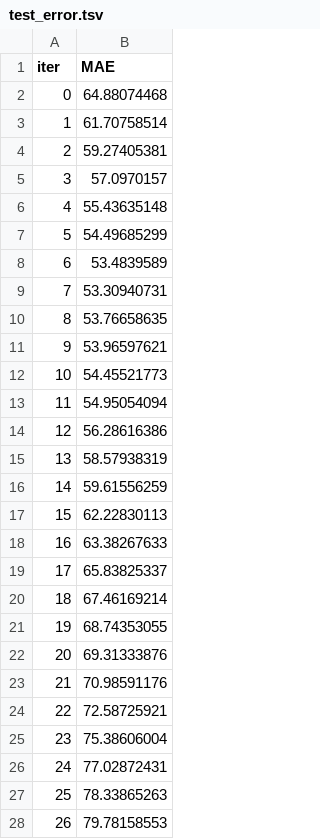
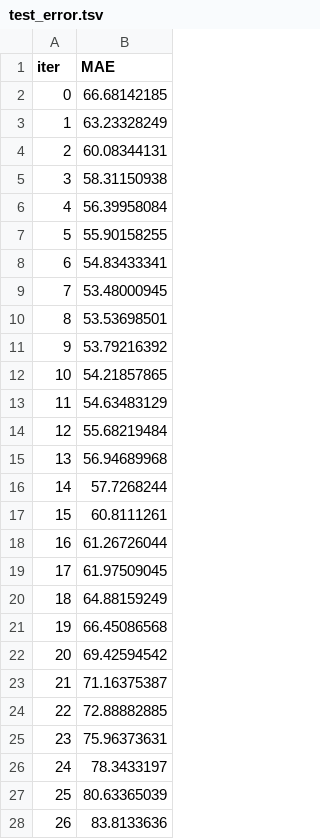
Before and after one commit to Coder-Win/ClearRoute, a TSV file: catboost_info/test_error.tsv, drawn as a sheet; only a part is shown; the diff covers the shown part only.

```diff
--- a/catboost_info/test_error.tsv
+++ b/catboost_info/test_error.tsv
@@ -1,28 +1,28 @@
 iter	MAE
-0	64.88074468
-1	61.70758514
-2	59.27405381
-3	57.0970157
-4	55.43635148
-5	54.49685299
-6	53.4839589
-7	53.30940731
-8	53.76658635
-9	53.96597621
-10	54.45521773
-11	54.95054094
-12	56.28616386
-13	58.57938319
-14	59.61556259
-15	62.22830113
-16	63.38267633
-17	65.83825337
-18	67.46169214
-19	68.74353055
-20	69.31333876
-21	70.98591176
-22	72.58725921
-23	75.38606004
-24	77.02872431
-25	78.33865263
-26	79.78158553
+0	66.68142185
+1	63.23328249
+2	60.08344131
+3	58.31150938
+4	56.39958084
+5	55.90158255
+6	54.83433341
+7	53.48000945
+8	53.53698501
+9	53.79216392
+10	54.21857865
+11	54.63483129
+12	55.68219484
+13	56.94689968
+14	57.7268244
+15	60.8111261
+16	61.26726044
+17	61.97509045
+18	64.88159249
+19	66.45086568
+20	69.42594542
+21	71.16375387
+22	72.88882885
+23	75.96373631
+24	78.3433197
+25	80.63365039
+26	83.8133636
```
Also changed, not shown: 6 edited cells elsewhere in this file, catboost_info/learn_error.tsv, catboost_info/time_left.tsv, 7 other files.
